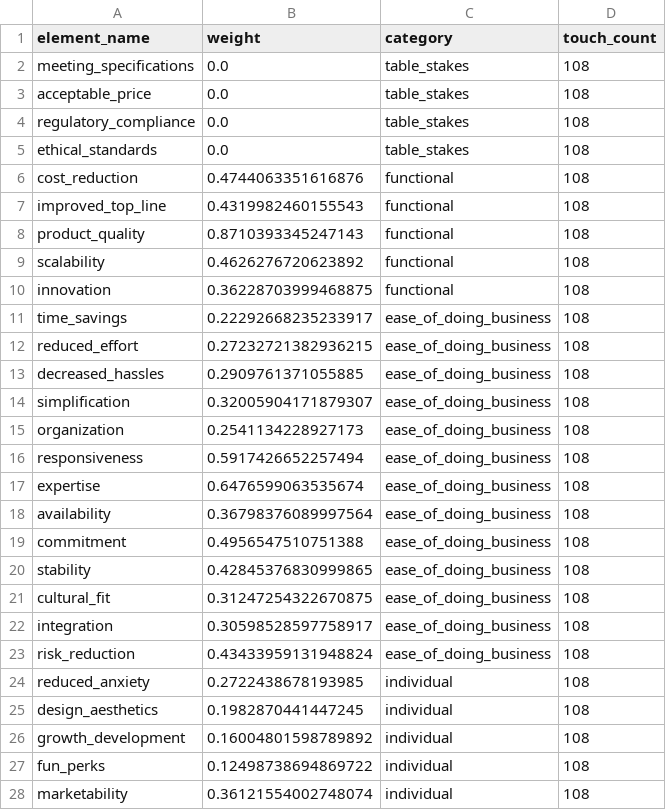
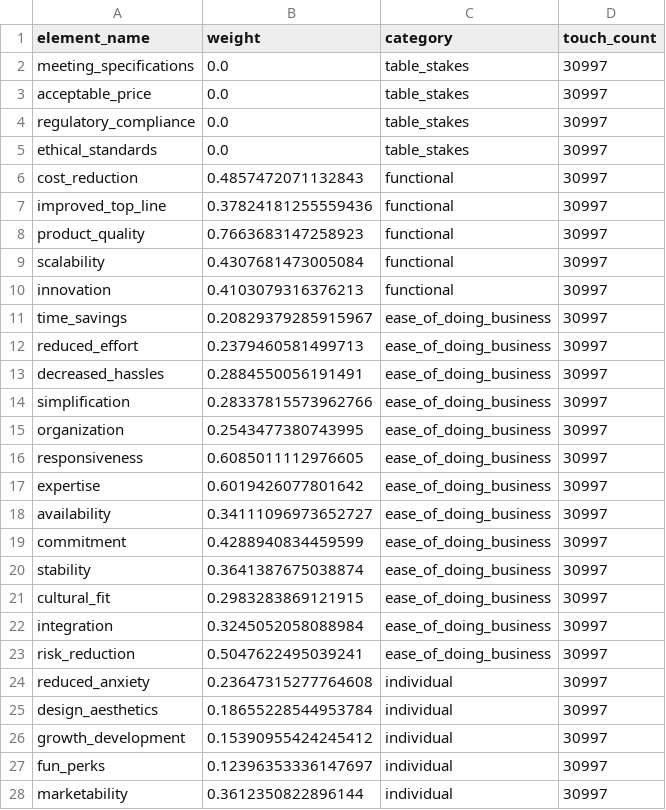
Before and after one commit to PATA-hanke-Spring-2025/Agent-based-Model-Basics, a CSV file: value_elements.csv, drawn as a sheet; only a part is shown; the diff covers the shown part only.

```diff
--- a/value_elements.csv
+++ b/value_elements.csv
@@ -1,28 +1,28 @@
 element_name;weight;category;touch_count
-meeting_specifications;0.0;table_stakes;108
-acceptable_price;0.0;table_stakes;108
-regulatory_compliance;0.0;table_stakes;108
-ethical_standards;0.0;table_stakes;108
-cost_reduction;0.4744063351616876;functional;108
-improved_top_line;0.4319982460155543;functional;108
-product_quality;0.8710393345247143;functional;108
-scalability;0.4626276720623892;functional;108
-innovation;0.36228703999468875;functional;108
-time_savings;0.22292668235233917;ease_of_doing_business;108
-reduced_effort;0.27232721382936215;ease_of_doing_business;108
-decreased_hassles;0.2909761371055885;ease_of_doing_business;108
-simplification;0.32005904171879307;ease_of_doing_business;108
-organization;0.2541134228927173;ease_of_doing_business;108
-responsiveness;0.5917426652257494;ease_of_doing_business;108
-expertise;0.6476599063535674;ease_of_doing_business;108
-availability;0.36798376089997564;ease_of_doing_business;108
-commitment;0.4956547510751388;ease_of_doing_business;108
-stability;0.42845376830999865;ease_of_doing_business;108
-cultural_fit;0.31247254322670875;ease_of_doing_business;108
-integration;0.30598528597758917;ease_of_doing_business;108
-risk_reduction;0.43433959131948824;ease_of_doing_business;108
-reduced_anxiety;0.2722438678193985;individual;108
-design_aesthetics;0.1982870441447245;individual;108
-growth_development;0.16004801598789892;individual;108
-fun_perks;0.12498738694869722;individual;108
-marketability;0.36121554002748074;individual;108
+meeting_specifications;0.0;table_stakes;30997
+acceptable_price;0.0;table_stakes;30997
+regulatory_compliance;0.0;table_stakes;30997
+ethical_standards;0.0;table_stakes;30997
+cost_reduction;0.4857472071132843;functional;30997
+improved_top_line;0.37824181255559436;functional;30997
+product_quality;0.7663683147258923;functional;30997
+scalability;0.4307681473005084;functional;30997
+innovation;0.4103079316376213;functional;30997
+time_savings;0.20829379285915967;ease_of_doing_business;30997
+reduced_effort;0.2379460581499713;ease_of_doing_business;30997
+decreased_hassles;0.2884550056191491;ease_of_doing_business;30997
+simplification;0.28337815573962766;ease_of_doing_business;30997
+organization;0.2543477380743995;ease_of_doing_business;30997
+responsiveness;0.6085011112976605;ease_of_doing_business;30997
+expertise;0.6019426077801642;ease_of_doing_business;30997
+availability;0.34111096973652727;ease_of_doing_business;30997
+commitment;0.4288940834459599;ease_of_doing_business;30997
+stability;0.3641387675038874;ease_of_doing_business;30997
+cultural_fit;0.2983283869121915;ease_of_doing_business;30997
+integration;0.3245052058088984;ease_of_doing_business;30997
+risk_reduction;0.5047622495039241;ease_of_doing_business;30997
+reduced_anxiety;0.23647315277764608;individual;30997
+design_aesthetics;0.18655228544953784;individual;30997
+growth_development;0.15390955424245412;individual;30997
+fun_perks;0.12396353336147697;individual;30997
+marketability;0.3612350822896144;individual;30997
```
Also changed, not shown: 12 edited cells elsewhere in this file, 3 other files.
